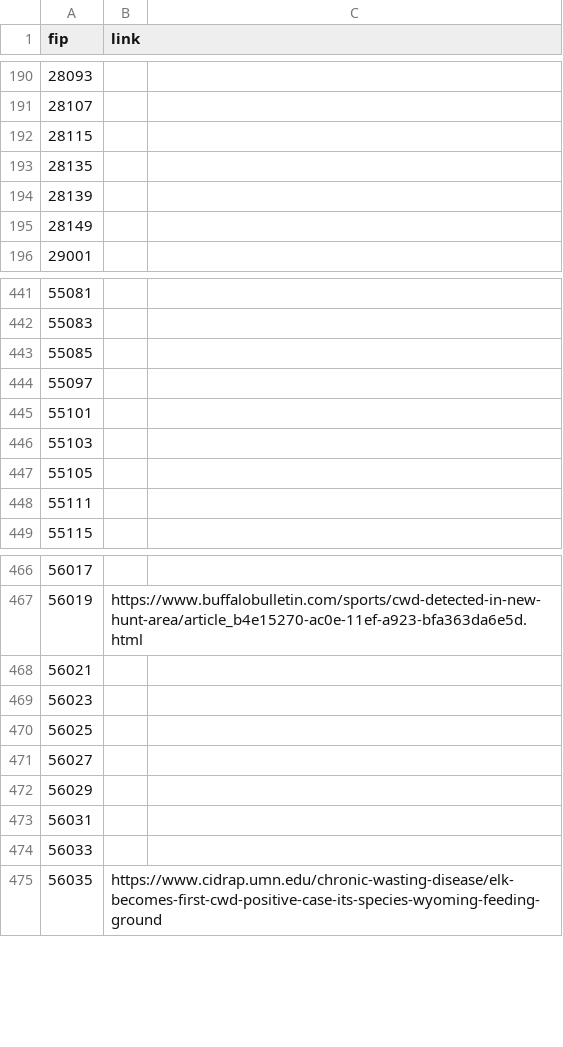
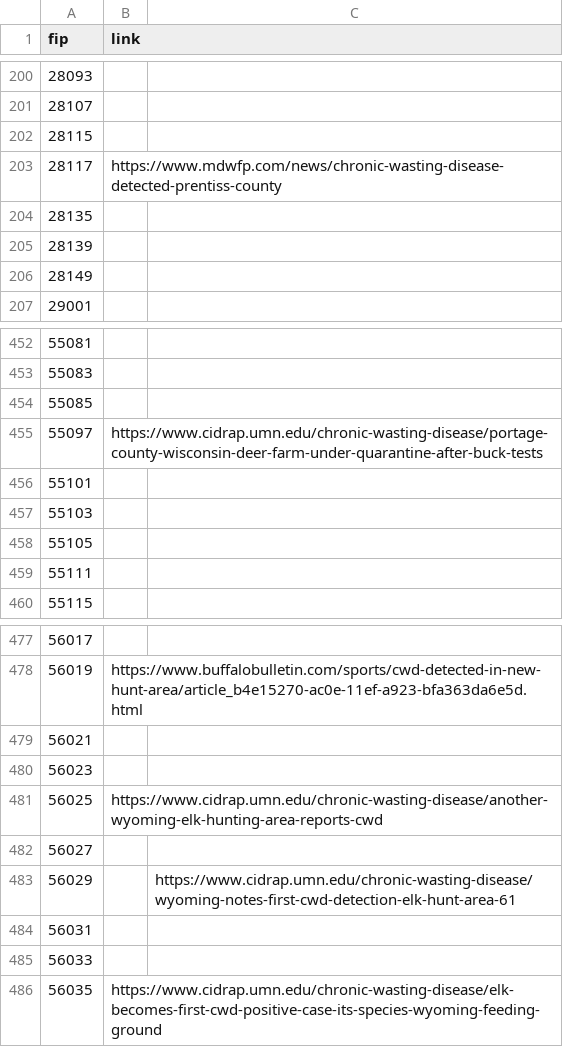
Before and after one commit to anyadoc/OvCWD, a CSV file: cwdcounties_fip.csv, drawn as a sheet; only a part is shown, gaps mark what is left out; the diff covers the shown part only.

```diff
--- a/cwdcounties_fip.csv
+++ b/cwdcounties_fip.csv
@@ -192,0 +203 @@ fip,link
+28117,https://www.mdwfp.com/news/chronic-wasting-disease-detected-prentiss-county,
@@ -444 +455 @@ fip,link
-55097,
+55097,https://www.cidrap.umn.edu/chronic-wasting-disease/portage-county-wisconsin-deer-farm-under-quarantine-after-buck-tests,
@@ -470 +481 @@ fip,link
-56025,
+56025,https://www.cidrap.umn.edu/chronic-wasting-disease/another-wyoming-elk-hunting-area-reports-cwd,
@@ -472 +483 @@ fip,link
-56029,
+56029,,https://www.cidrap.umn.edu/chronic-wasting-disease/wyoming-notes-first-cwd-detection-elk-hunt-area-61
```
Also changed, not shown: 10 added rows and 1 edited cell elsewhere in this file.
